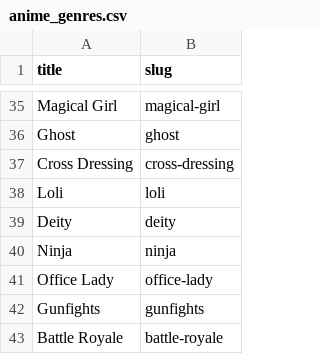
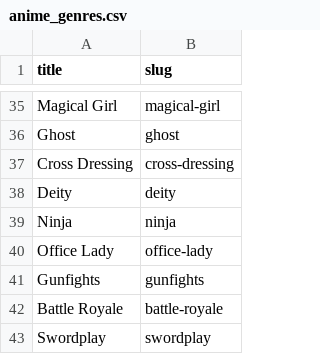
Before and after one commit to DiamondxDust/Random-Anime-API, a CSV file: anime_genres.csv, drawn as a sheet; only a part is shown, gaps mark what is left out; the shorter side is filled out with more unchanged rows; the diff names each change by its address in the sheet, - before the commit and + after, or states it on an @@ line.

Commit message:
update anime_genres.csv

```diff
--- a/anime_genres.csv
+++ b/anime_genres.csv
-row 38: Loli | loli
```
